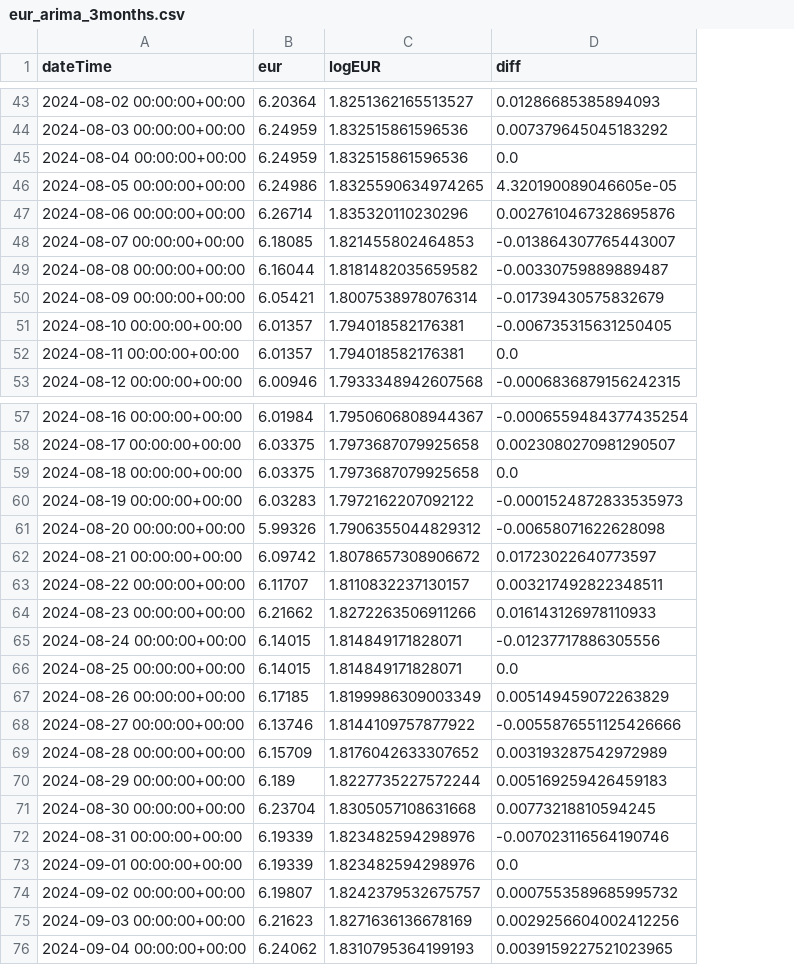
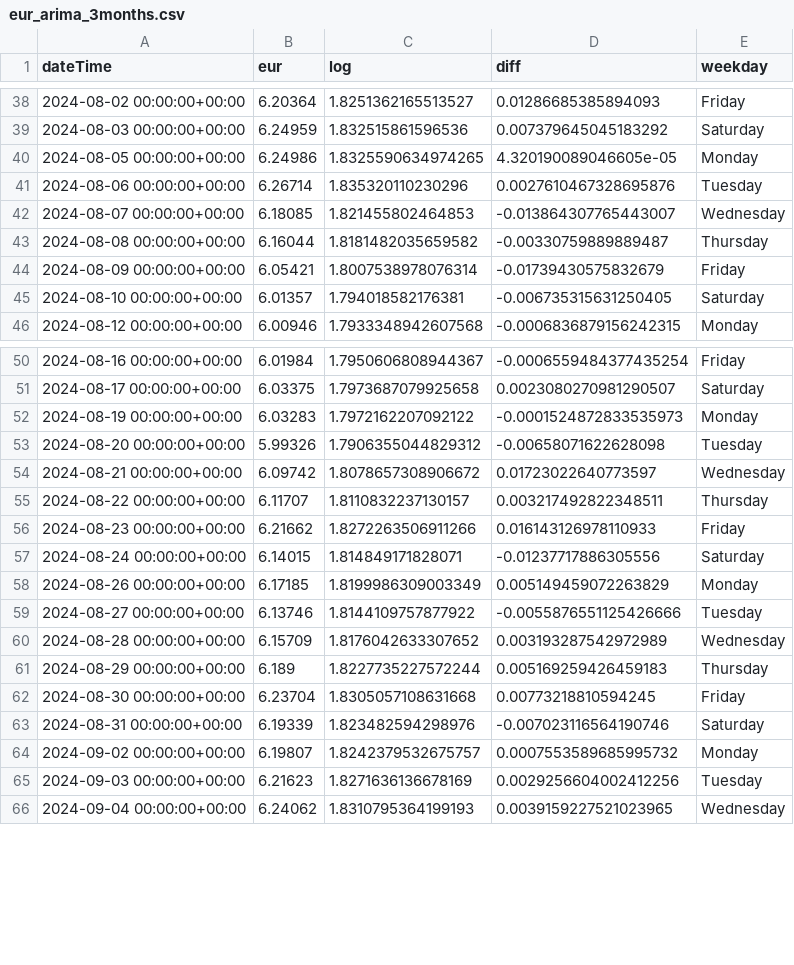
Before and after one commit to tassiaaccioly/rxchange, a CSV file: scripts/datasets/arima_ready/eur_arima_3months.csv, drawn as a sheet; only a part is shown, gaps mark what is left out; removed rows and columns are numbered as before the commit, all else as after; the diff covers the shown part only; the diff names each change by its address in the sheet, - before the commit and + after, or states it on an @@ line.

```diff
--- a/scripts/datasets/arima_ready/eur_arima_3months.csv
+++ b/scripts/datasets/arima_ready/eur_arima_3months.csv
+column E (weekday), rows 38-46: Friday | Saturday | Monday | Tuesday | Wednesday | Thursday | Friday | Saturday | Monday; rows 50-66: Friday | Saturday | Monday | Tuesday | Wednesday | Thursday | Friday | Saturday | Monday | Tuesday | Wednesday | Thursday | Friday | Saturday | Monday | Tuesday | Wednesday
-C1: logEUR
+C1: log
-row 45: 2024-08-04 00:00:00+00:00 | 6.24959 | 1.832515861596536 | 0.0
-row 52: 2024-08-11 00:00:00+00:00 | 6.01357 | 1.794018582176381 | 0.0
-row 59: 2024-08-18 00:00:00+00:00 | 6.03375 | 1.7973687079925658 | 0.0
-row 66: 2024-08-25 00:00:00+00:00 | 6.14015 | 1.814849171828071 | 0.0
-row 73: 2024-09-01 00:00:00+00:00 | 6.19339 | 1.823482594298976 | 0.0
```
Also changed, not shown: 1 added row and 8 removed rows elsewhere in this file, scripts/datasets/arima_ready/usd_arima_3months.csv.
